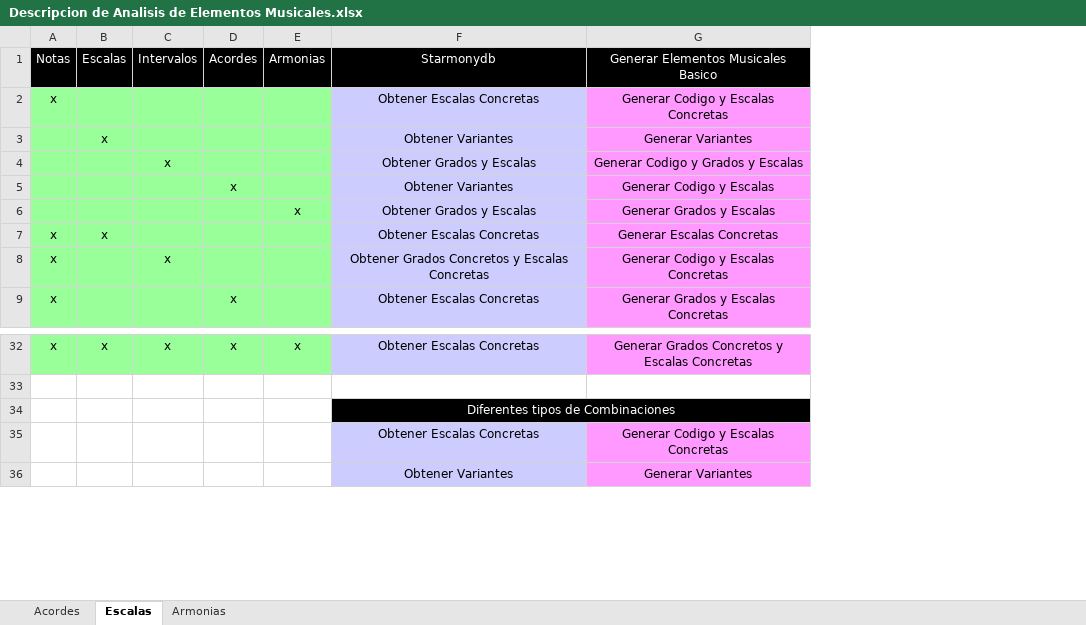
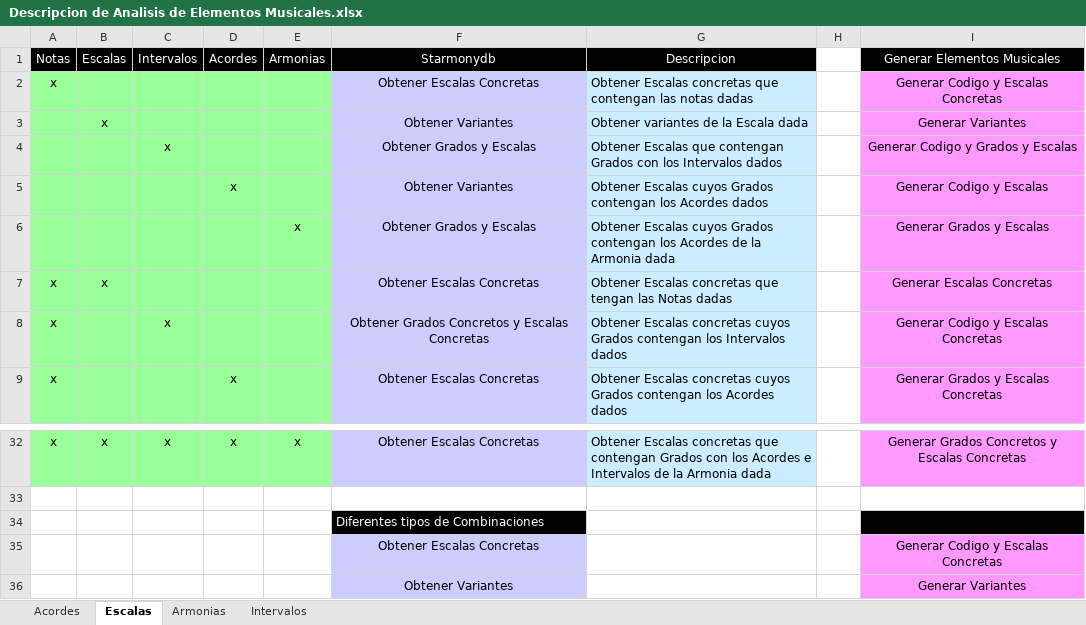
Before and after one commit to VekzLight/Starmony, an Excel workbook: design/Anexos/Descripcion de Analisis de Elementos Musicales.xlsx, sheet Escalas, drawn as a sheet; only a part is shown, gaps mark what is left out; values as stored, in another font and other column widths than the file's, no borders; 1 other sheet too large or unreadable and not compared; removed rows and columns are numbered as before the commit, all else as after; the diff names each change by its address in the sheet, - before the commit and + after, or states it on an @@ line.

Commit message:
Completa los diseños del Analisis de Elementos Musicales Parte I

```diff
--- a/design/Anexos/Descripcion de Analisis de Elementos Musicales.xlsx (sheet Escalas)
+++ b/design/Anexos/Descripcion de Analisis de Elementos Musicales.xlsx (sheet Escalas)
+sheet tab: Intervalos
+column G, rows 1-9: Descripcion | Obtener Escalas concretas que contengan las notas dadas | Obtener variantes de la Escala dada | Obtener Escalas que contengan Grados con los Intervalos dados | Obtener Escalas cuyos Grados contengan los Acordes dados | Obtener Escalas cuyos Grados contengan los Acordes de la Armonia dada | Obtener Escalas concretas que tengan las Notas dadas | Obtener Escalas concretas cuyos Grados contengan los Intervalos dados | Obtener Escalas concretas cuyos Grados contengan los Acordes dados; row 32: Obtener Escalas concretas que contengan Grados con los Acordes e Intervalos de la Armonia dada
+column H, empty
-I1: Generar Elementos Musicales Basico
+I1: Generar Elementos Musicales
-F34 alignment: center
+F34 alignment: left
-F34:G34 merged
```
Also changed, not shown: sheet Armonias, 27 other files.
